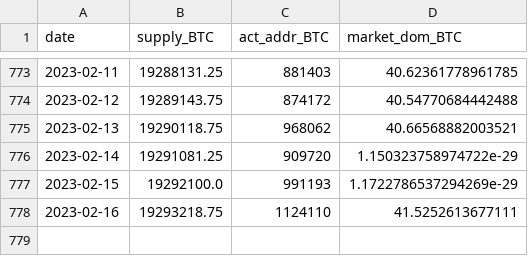
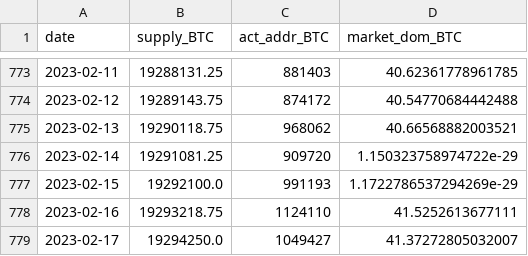
Before and after one commit to jeugregg/ocean_protocol_eth_pred, a CSV file: data/df_supply_BTC.csv, drawn as a sheet; only a part is shown, gaps mark what is left out.

```diff
--- a/data/df_supply_BTC.csv
+++ b/data/df_supply_BTC.csv
@@ -778 +778,2 @@ date,supply_BTC,act_addr_BTC,market_dom_BTC
 2023-02-16,19293218.75,1124110,41.5252613677111
+2023-02-17,19294250.0,1049427,41.37272805032007
```
Also changed, not shown: data/df_eco.csv, data/df_fvx.csv, 5 other files.
